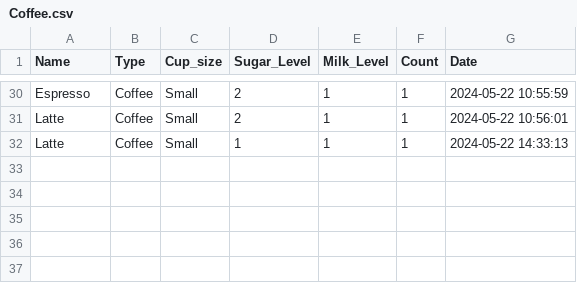
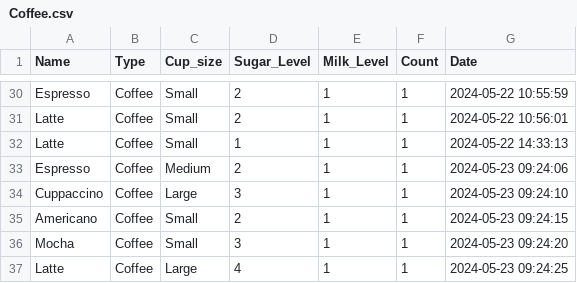
Before and after one commit to Nolu-M/food-app, a CSV file: Coffee.csv, drawn as a sheet; only a part is shown, gaps mark what is left out; the diff names each change by its address in the sheet, - before the commit and + after, or states it on an @@ line.

```diff
--- a/Coffee.csv
+++ b/Coffee.csv
+row 33: Espresso | Coffee | Medium | 2 | 1 | 1 | 2024-05-23 09:24:06
+row 34: Cuppaccino | Coffee | Large | 3 | 1 | 1 | 2024-05-23 09:24:10
+row 35: Americano | Coffee | Small | 2 | 1 | 1 | 2024-05-23 09:24:15
+row 36: Mocha | Coffee | Small | 3 | 1 | 1 | 2024-05-23 09:24:20
+row 37: Latte | Coffee | Large | 4 | 1 | 1 | 2024-05-23 09:24:25
```
Also changed, not shown: Tea.csv, orders.csv.
